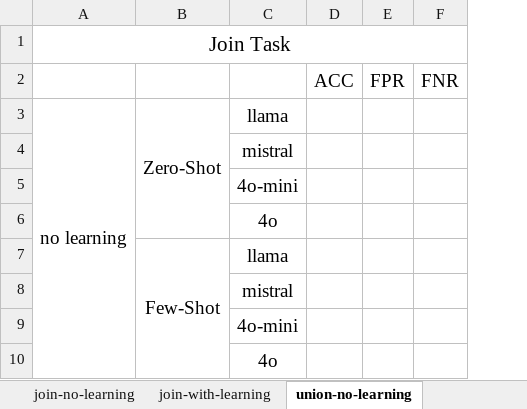
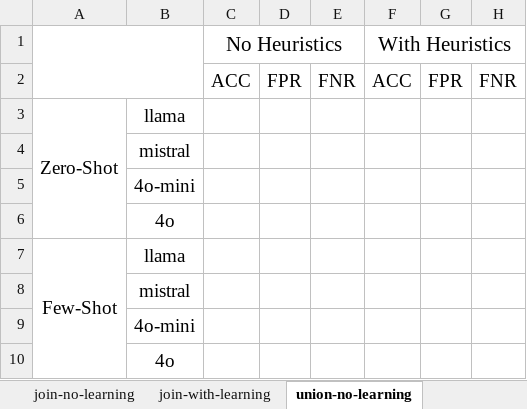
Before and after one commit to BeanHam/2024-spatial-data-integration, an Excel workbook: misc/results.xlsx, sheet union-no-learning, drawn as a sheet; values as stored, in another font and other column widths than the file's, no borders; removed rows and columns are numbered as before the commit, all else as after; the diff names each change by its address in the sheet, - before the commit and + after, or states it on an @@ line.

```diff
--- a/misc/results.xlsx (sheet union-no-learning)
+++ b/misc/results.xlsx (sheet union-no-learning)
-column A, rows 1-3: Join Task |  | no learning
+column F, rows 1-2: With Heuristics | ACC
+column G, row 2: FPR
+column H, row 2: FNR
+A1:B2 merged
-C1: (empty)
+C1: No Heuristics
+C1:E1 merged
```
Also changed, not shown: sheet join-with-learning, sheet join-no-learning.
